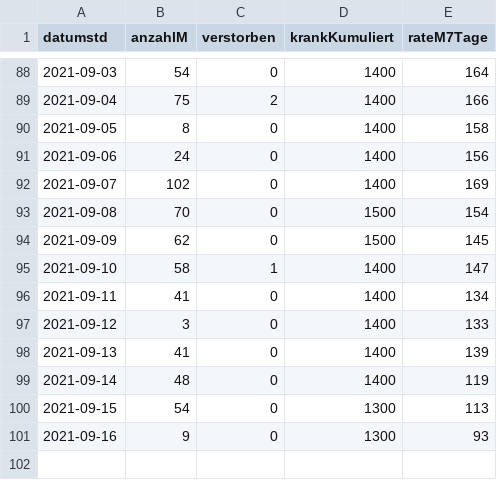
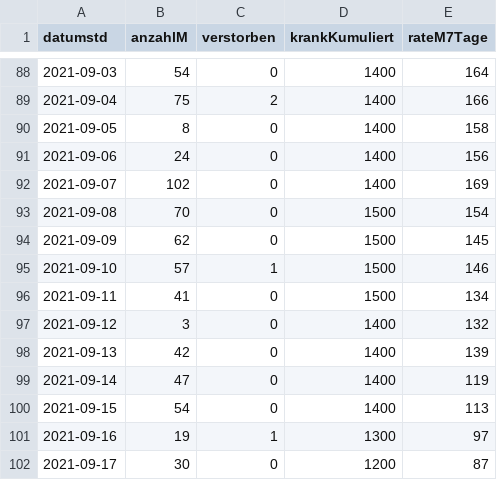
Before and after one commit to solygen/flat-covid19-oberberg, a CSV file: data-postprocessed.csv, drawn as a sheet; only a part is shown, gaps mark what is left out.

Commit message:
Flat: latest data (2021-09-18T06:10:04.111Z) {   "date": "2021-09-18T06:10:04.111Z",   "files": [     {       "name": "data-history.csv",       "deltaBytes": 1116,       "source": "https://www.lzg.nrw.de/covid19/daten/covid19_5374.csv"     },     {       "name": "data-postprocessed.csv",       "deltaBytes": 26,       "source": "https://www.lzg.nrw.de/covid19/daten/covid19_5374.csv"     },     {       "name": "data.csv",       "deltaBytes": -8,       "source": "https://www.lzg.nrw.de/covid19/daten/covid19_5374.csv"     }   ] }

```diff
--- a/data-postprocessed.csv
+++ b/data-postprocessed.csv
@@ -94,8 +94,9 @@ datumstd,anzahlM,verstorben,krankKumuliert,rateM7Tage
 2021-09-09,62,0,1500,145
-2021-09-10,58,1,1400,147
-2021-09-11,41,0,1400,134
-2021-09-12,3,0,1400,133
-2021-09-13,41,0,1400,139
-2021-09-14,48,0,1400,119
-2021-09-15,54,0,1300,113
-2021-09-16,9,0,1300,93
+2021-09-10,57,1,1500,146
+2021-09-11,41,0,1500,134
+2021-09-12,3,0,1400,132
+2021-09-13,42,0,1400,139
+2021-09-14,47,0,1400,119
+2021-09-15,54,0,1400,113
+2021-09-16,19,1,1300,97
+2021-09-17,30,0,1200,87
```
Also changed, not shown: data-history.csv, data.csv.
